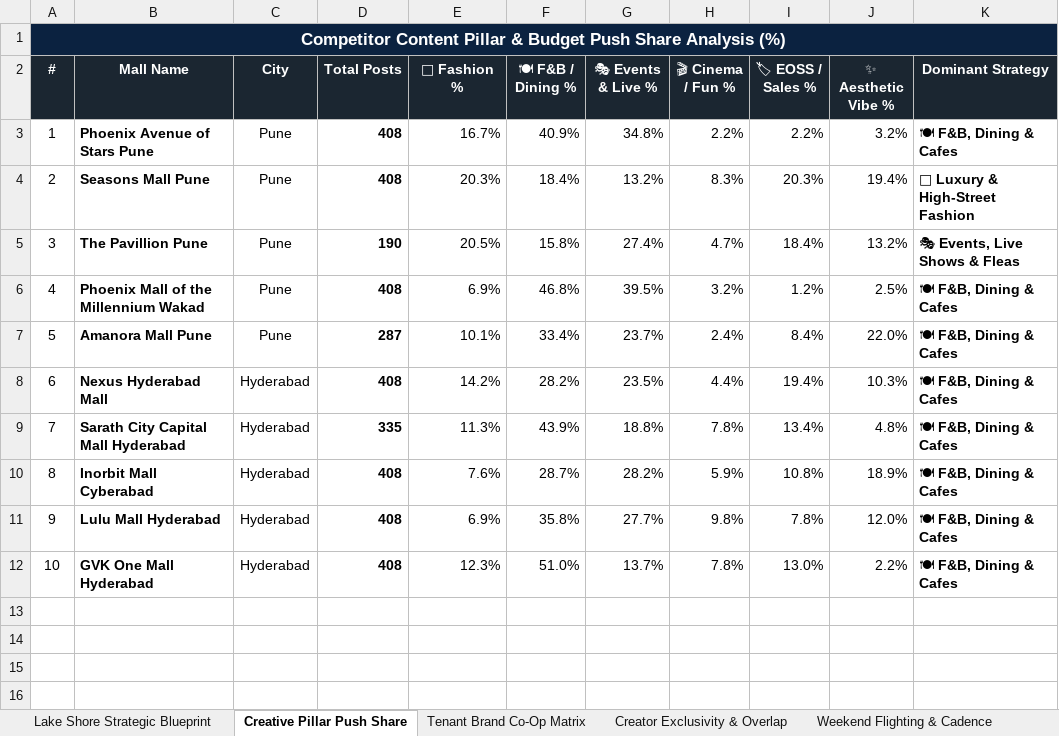
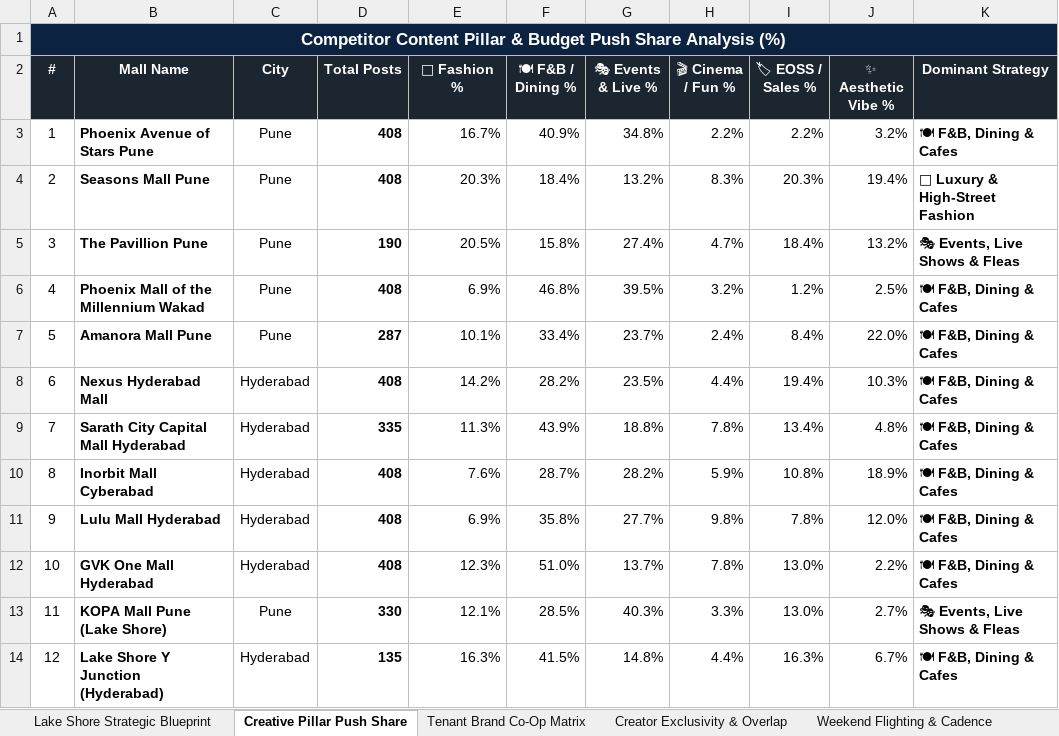
Before and after one commit to quvoid/InstagramAnalyticsVersion2, an Excel workbook: lakeshore_kopa_paid_media_intelligence.xlsx, sheet Creative Pillar Push Share, drawn as a sheet; values as stored, in another font and other column widths than the file's, no borders; the diff names each change by its address in the sheet, - before the commit and + after, or states it on an @@ line.

Commit message:
Add full 1-year data for Lake Shore brand accounts (@kopapune and @lakeshoreyjunction) across all 3 master workbooks (586 creators, 1848 collabs)

```diff
--- a/lakeshore_kopa_paid_media_intelligence.xlsx (sheet Creative Pillar Push Share)
+++ b/lakeshore_kopa_paid_media_intelligence.xlsx (sheet Creative Pillar Push Share)
+row 13: 11 | KOPA Mall Pune (Lake Shore) | Pune | 330 | 12.1% | 28.5% | 40.3% | 3.3% | 13.0% | 2.7% | 🎭 Events, Live Shows & Fleas
+row 14: 12 | Lake Shore Y Junction (Hyderabad) | Hyderabad | 135 | 16.3% | 41.5% | 14.8% | 4.4% | 16.3% | 6.7% | 🍽 F&B, Dining & Cafes
```
Also changed, not shown: sheet Creator Exclusivity & Overlap, sheet Weekend Flighting & Cadence, sheet Tenant Brand Co-Op Matrix, lakeshore_real_competitor_research_master.xlsx, 4 other files.
